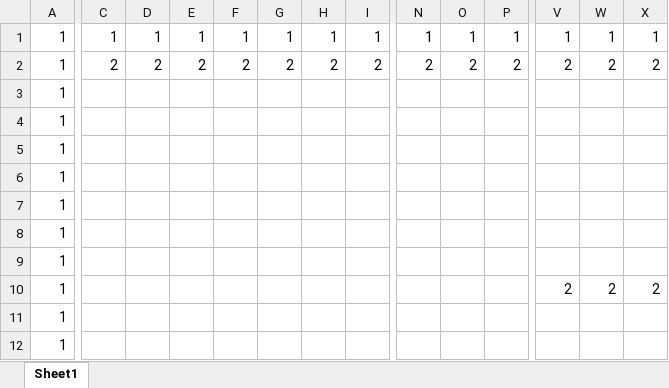
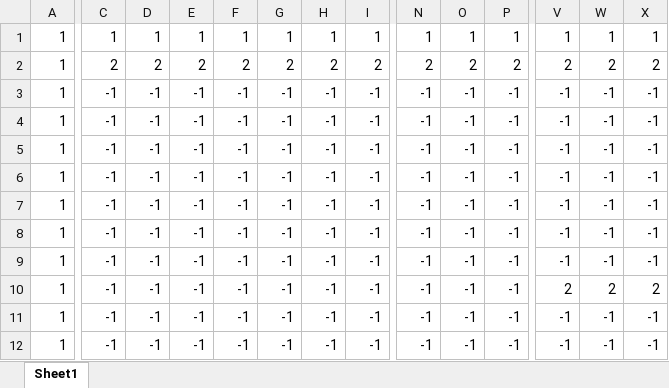
Before and after one commit to Ri-Nai/Portal-2D-Python, an Excel workbook: assets/stages/maps/MapEditor/Test2.xlsx, sheet Sheet1, drawn as a sheet; only a part is shown, gaps mark what is left out; values as stored, in another font and other column widths than the file's, no borders; conditional formats not drawn; removed rows and columns are numbered as before the commit, all else as after; rows hold the shown columns only; the diff covers the shown part only; the diff names each change by its address in the sheet, - before the commit and + after, or states it on an @@ line.

```diff
--- a/assets/stages/maps/MapEditor/Test2.xlsx (sheet Sheet1)
+++ b/assets/stages/maps/MapEditor/Test2.xlsx (sheet Sheet1)
-row 3: 1
-row 4: 1
-row 5: 1
-row 6: 1
-row 7: 1
-row 8: 1
+row 3: 1 | -1 | -1 | -1 | -1 | -1 | -1 | -1 | -1 | -1 | -1 | -1 | -1 | -1
+row 4: 1 | -1 | -1 | -1 | -1 | -1 | -1 | -1 | -1 | -1 | -1 | -1 | -1 | -1
+row 5: 1 | -1 | -1 | -1 | -1 | -1 | -1 | -1 | -1 | -1 | -1 | -1 | -1 | -1
+row 6: 1 | -1 | -1 | -1 | -1 | -1 | -1 | -1 | -1 | -1 | -1 | -1 | -1 | -1
+row 7: 1 | -1 | -1 | -1 | -1 | -1 | -1 | -1 | -1 | -1 | -1 | -1 | -1 | -1
+row 8: 1 | -1 | -1 | -1 | -1 | -1 | -1 | -1 | -1 | -1 | -1 | -1 | -1 | -1
-C9: (empty)
+C9: -1
-D9: (empty)
+D9: -1
-E9: (empty)
+E9: -1
-F9: (empty)
+F9: -1
-G9: (empty)
+G9: -1
-H9: (empty)
+H9: -1
-I9: (empty)
+I9: -1
-N9: (empty)
+N9: -1
-O9: (empty)
+O9: -1
-P9: (empty)
+P9: -1
-V9: (empty)
+V9: -1
-W9: (empty)
+W9: -1
-X9: (empty)
+X9: -1
-row 10: 1 |  |  |  |  |  |  |  |  |  |  | 2 | 2 | 2
-row 11: 1
-row 12: 1
+row 10: 1 | -1 | -1 | -1 | -1 | -1 | -1 | -1 | -1 | -1 | -1 | 2 | 2 | 2
+row 11: 1 | -1 | -1 | -1 | -1 | -1 | -1 | -1 | -1 | -1 | -1 | -1 | -1 | -1
+row 12: 1 | -1 | -1 | -1 | -1 | -1 | -1 | -1 | -1 | -1 | -1 | -1 | -1 | -1
```
Also changed, not shown: 63 edited cells elsewhere in this sheet, 4 other files.
